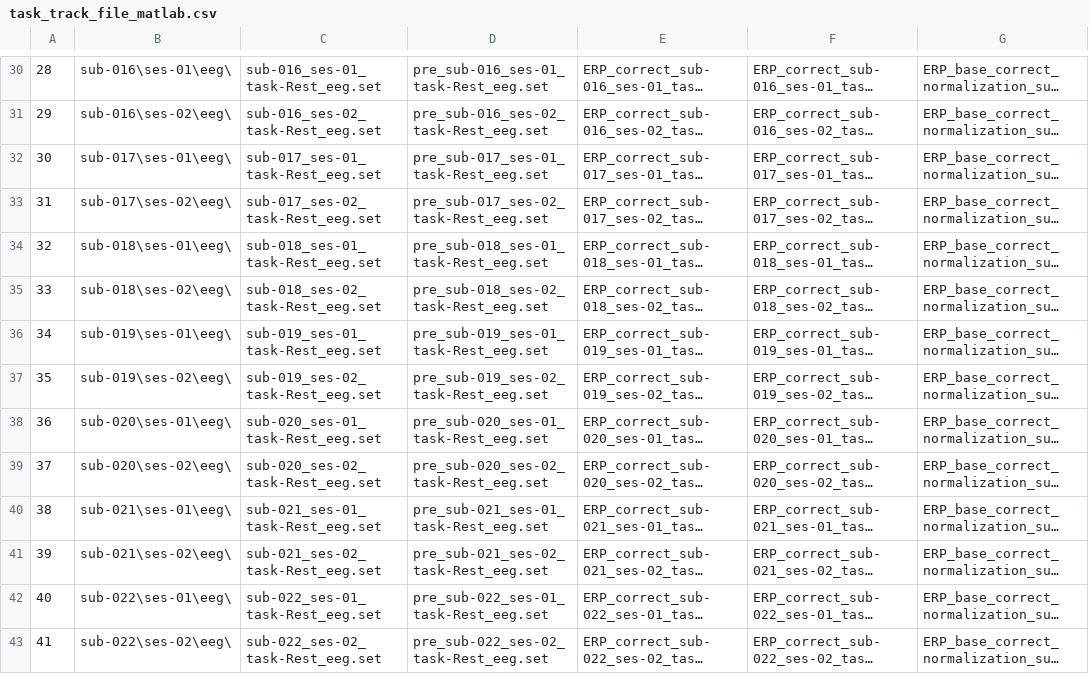
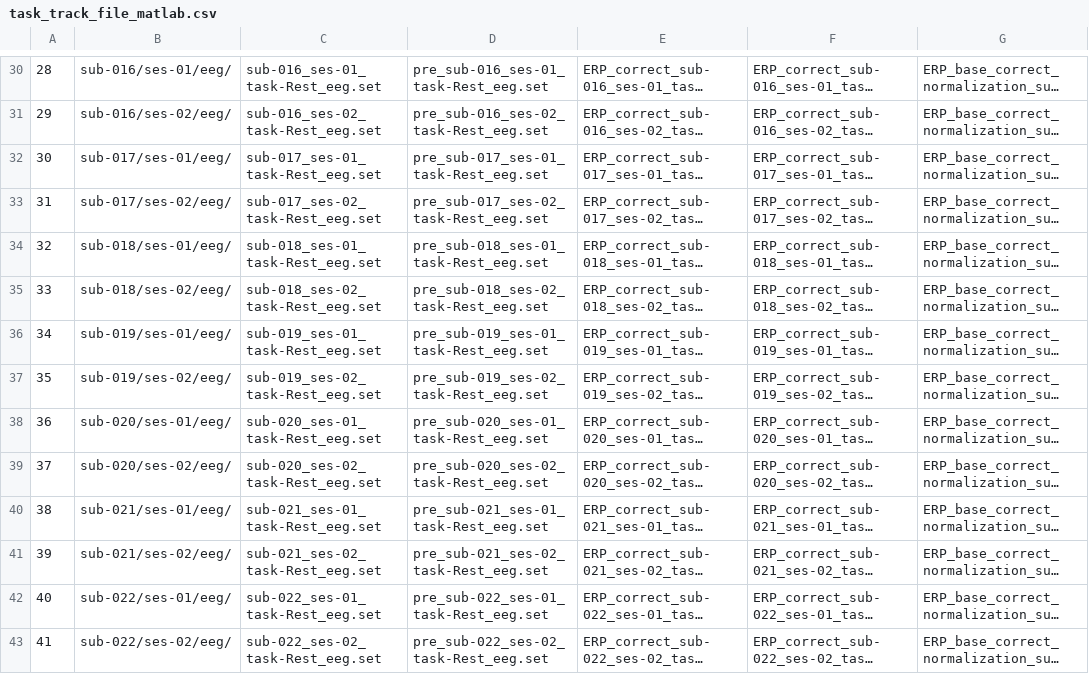
Before and after one commit to AIRLab-Sharif/Parkinson-PAC, a CSV file: task_track_files/task_track_file_matlab.csv, drawn as a sheet; only a part is shown, gaps mark what is left out; long unchanged cells end in …; the diff covers the shown part only; the diff names each change by its address in the sheet, - before the commit and + after, or states it on an @@ line.

```diff
--- a/task_track_files/task_track_file_matlab.csv
+++ b/task_track_files/task_track_file_matlab.csv
-B30: sub-016\ses-01\eeg\
+B30: sub-016/ses-01/eeg/
-B31: sub-016\ses-02\eeg\
+B31: sub-016/ses-02/eeg/
-B32: sub-017\ses-01\eeg\
+B32: sub-017/ses-01/eeg/
-B33: sub-017\ses-02\eeg\
+B33: sub-017/ses-02/eeg/
-B34: sub-018\ses-01\eeg\
+B34: sub-018/ses-01/eeg/
-B35: sub-018\ses-02\eeg\
+B35: sub-018/ses-02/eeg/
-B36: sub-019\ses-01\eeg\
+B36: sub-019/ses-01/eeg/
-B37: sub-019\ses-02\eeg\
+B37: sub-019/ses-02/eeg/
-B38: sub-020\ses-01\eeg\
+B38: sub-020/ses-01/eeg/
-B39: sub-020\ses-02\eeg\
+B39: sub-020/ses-02/eeg/
-B40: sub-021\ses-01\eeg\
+B40: sub-021/ses-01/eeg/
-B41: sub-021\ses-02\eeg\
+B41: sub-021/ses-02/eeg/
-B42: sub-022\ses-01\eeg\
+B42: sub-022/ses-01/eeg/
-B43: sub-022\ses-02\eeg\
+B43: sub-022/ses-02/eeg/
```
Also changed, not shown: 61 edited cells elsewhere in this file, task_track_files/task_track_file.csv, 1 other file.
